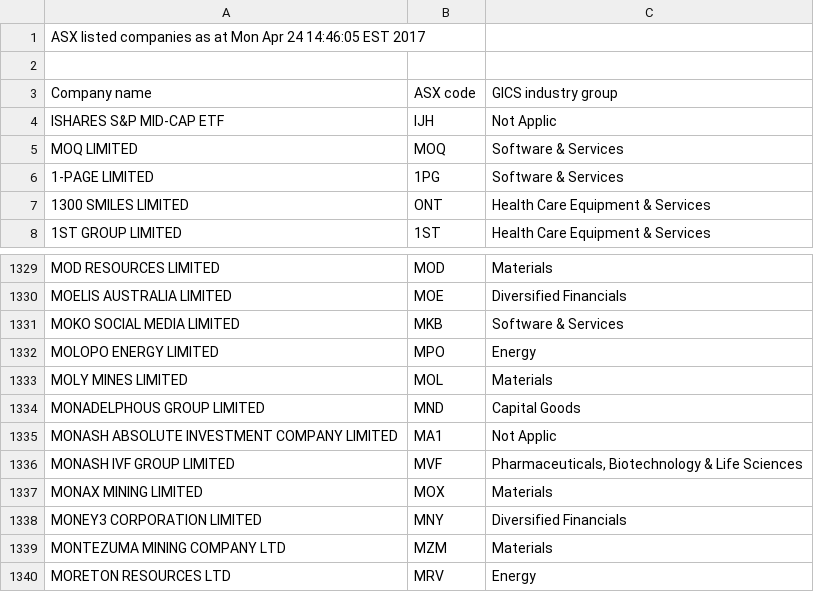
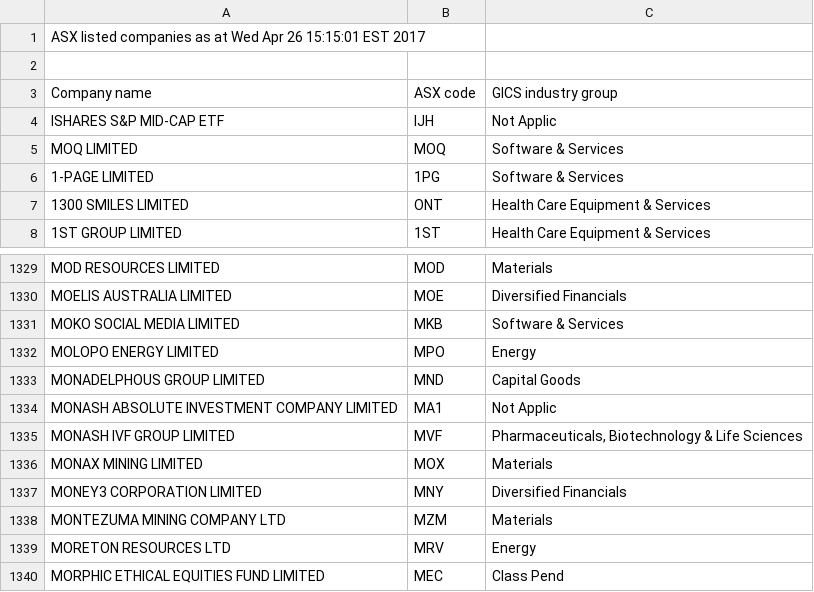
Before and after one commit to kunahair/SticksAndStocks, a CSV file: website/ASXListedCompanies.csv, drawn as a sheet; only a part is shown, gaps mark what is left out; the shorter side is filled out with more unchanged rows.

```diff
--- a/website/ASXListedCompanies.csv
+++ b/website/ASXListedCompanies.csv
@@ -1,2 +1,2 @@
-ASX listed companies as at Mon Apr 24 14:46:05 EST 2017
+ASX listed companies as at Wed Apr 26 15:15:01 EST 2017
 
@@ -1332,3 +1332,2 @@ Company name,ASX code,GICS industry group
 "MOLOPO ENERGY LIMITED",MPO,"Energy"
-"MOLY MINES LIMITED",MOL,"Materials"
 "MONADELPHOUS GROUP LIMITED",MND,"Capital Goods"
```
Also changed, not shown: 3 other files.
